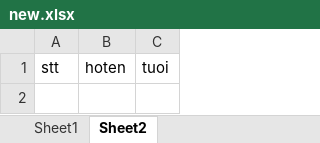
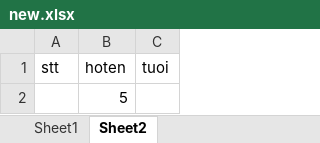
Before and after one commit to nvdinh185/bao-cao-excel-pdf, an Excel workbook: excel/write-excel/new.xlsx, sheet Sheet2, drawn as a sheet; values as stored, in another font and other column widths than the file's, no borders; the diff names each change by its address in the sheet, - before the commit and + after, or states it on an @@ line.

```diff
--- a/excel/write-excel/new.xlsx (sheet Sheet2)
+++ b/excel/write-excel/new.xlsx (sheet Sheet2)
+row 2:  | 5
```
Also changed, not shown: sheet Sheet1, 12 other files.
